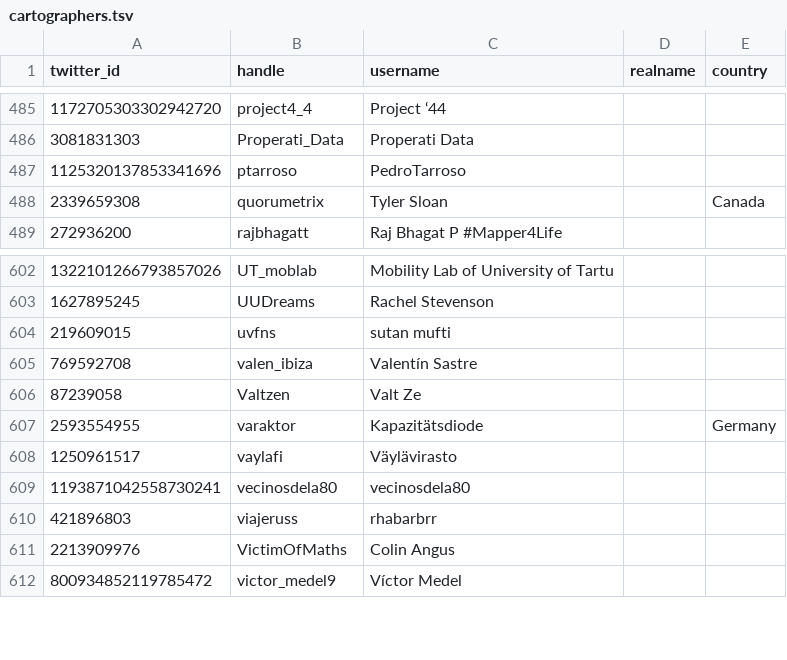
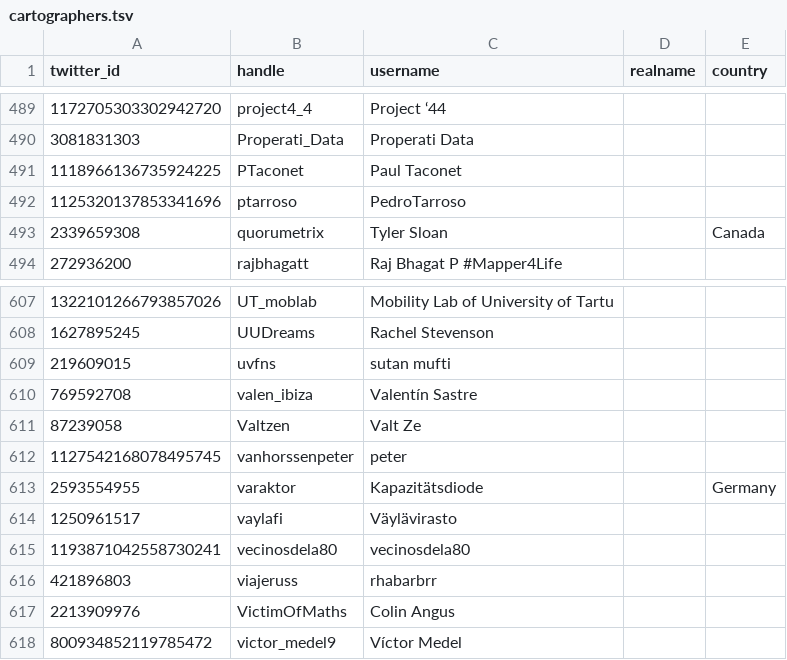
Before and after one commit to dakvid/30DayMapChallenge2020, a TSV file: data/cartographers.tsv, drawn as a sheet; only a part is shown, gaps mark what is left out; the diff covers the shown part only; the diff names each change by its address in the sheet, - before the commit and + after, or states it on an @@ line.

```diff
--- a/data/cartographers.tsv
+++ b/data/cartographers.tsv
+row 491: 1118966136735924225 | PTaconet | Paul Taconet
+row 612: 1127542168078495745 | vanhorssenpeter | peter
```
Also changed, not shown: 5 added rows and 1 removed row elsewhere in this file, data/classifications.tsv, data/images.tsv, 2 other files.
